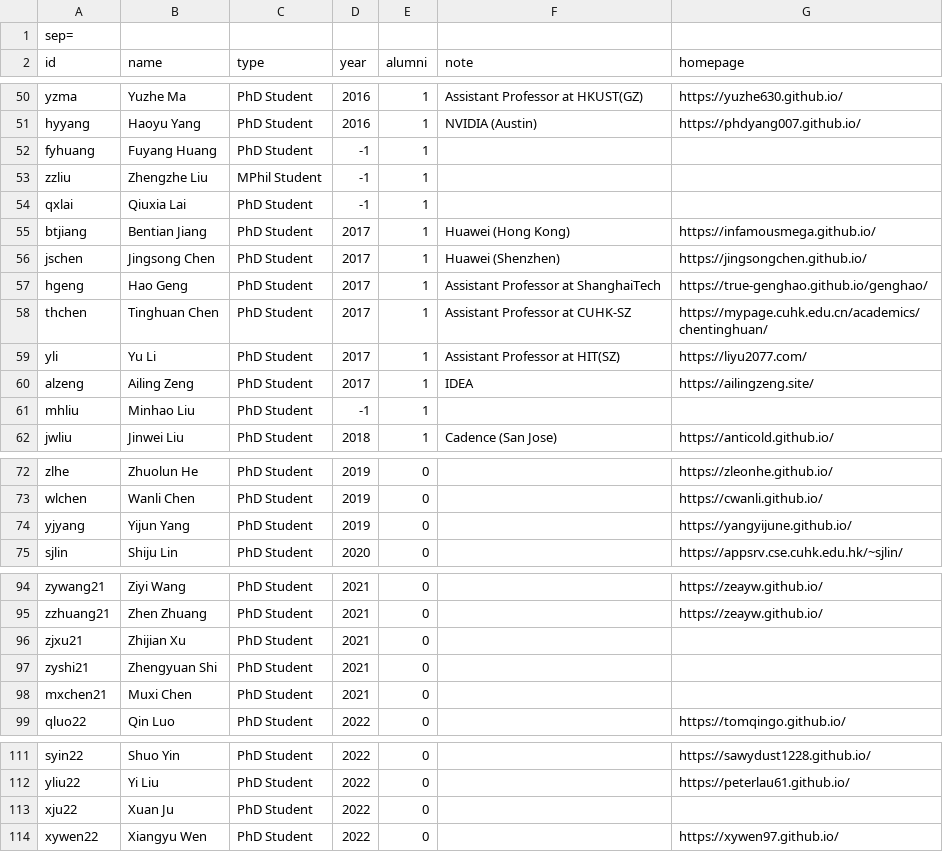
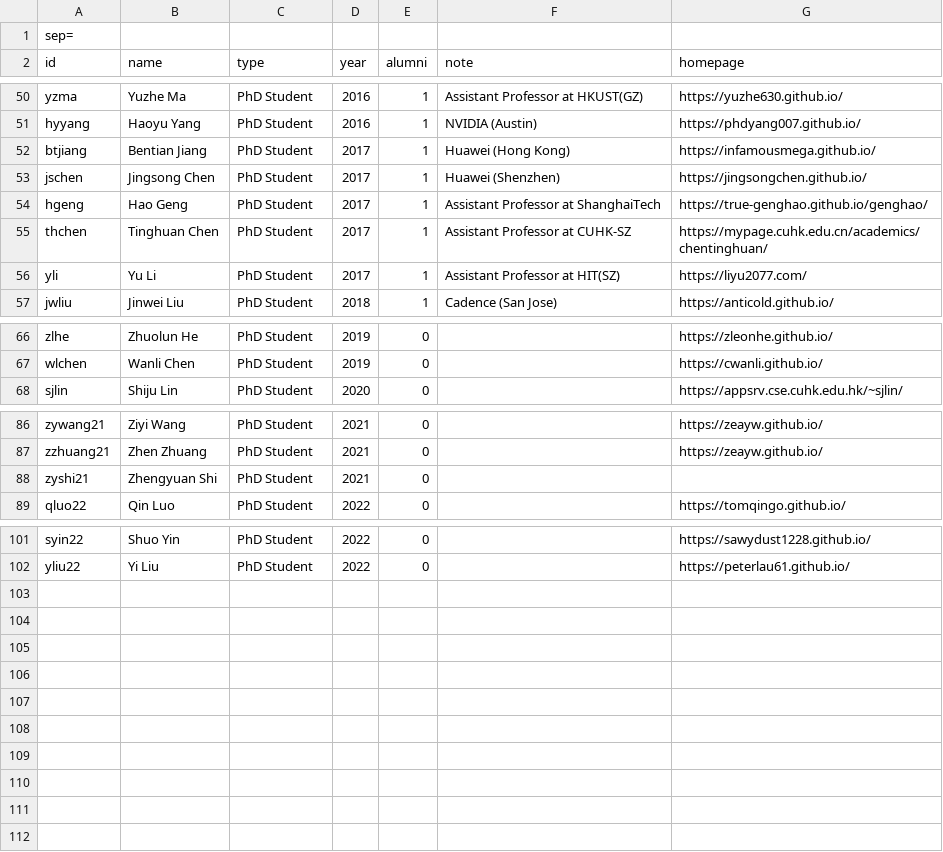
Before and after one commit to cueda-center/cueda-center.github.io, a CSV file: src/students.csv, drawn as a sheet; only a part is shown, gaps mark what is left out; the diff covers the shown part only; the diff names each change by its address in the sheet, - before the commit and + after, or states it on an @@ line.

Commit message:
update students

```diff
--- a/src/students.csv
+++ b/src/students.csv
-row 52: fyhuang | Fuyang Huang | PhD Student | -1 | 1
-row 53: zzliu | Zhengzhe Liu | MPhil Student | -1 | 1
-row 54: qxlai | Qiuxia Lai | PhD Student | -1 | 1
-row 60: alzeng | Ailing Zeng | PhD Student | 2017 | 1 | IDEA | https://ailingzeng.site/
-row 61: mhliu | Minhao Liu | PhD Student | -1 | 1
-row 74: yjyang | Yijun Yang | PhD Student | 2019 | 0 |  | https://yangyijune.github.io/
-row 96: zjxu21 | Zhijian Xu | PhD Student | 2021 | 0
-row 98: mxchen21 | Muxi Chen | PhD Student | 2021 | 0
-row 113: xju22 | Xuan Ju | PhD Student | 2022 | 0
-row 114: xywen22 | Xiangyu Wen | PhD Student | 2022 | 0 |  | https://xywen97.github.io/
```
Also changed, not shown: 2 removed rows and 5 edited cells elsewhere in this file, 1 other file.
